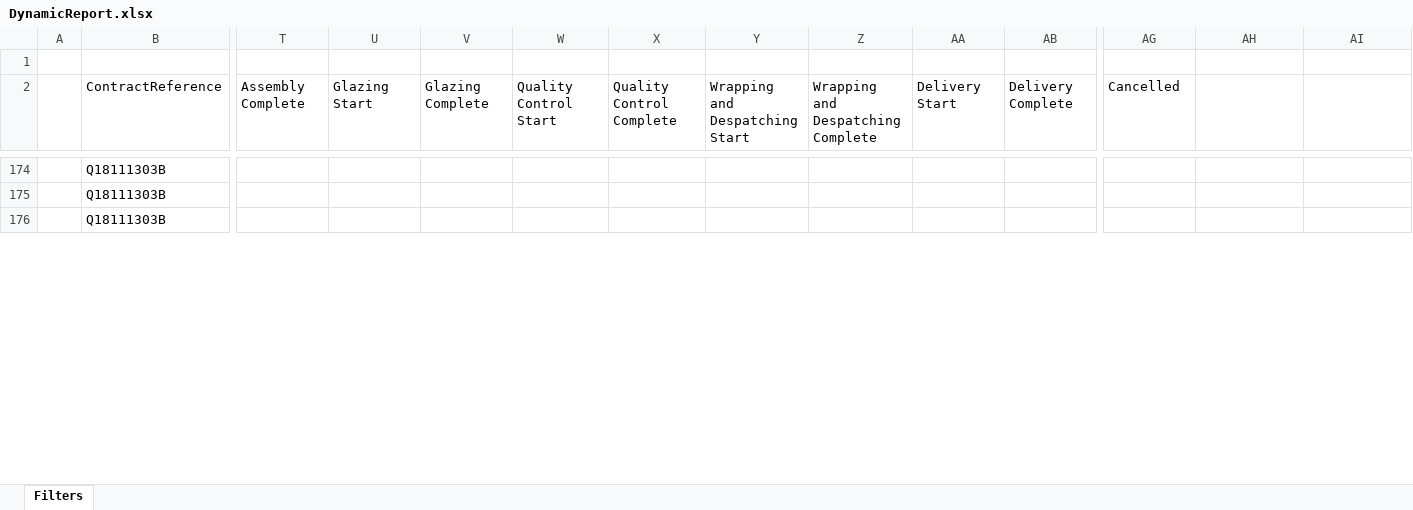
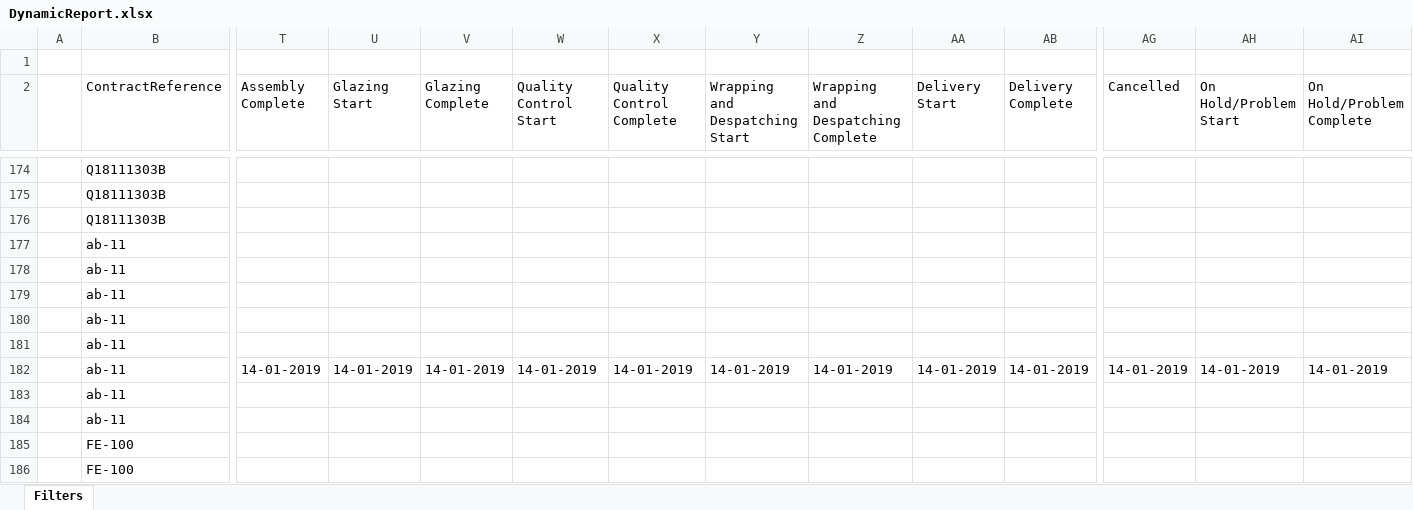
Before and after one commit to smithmurray/Fourier_FV, an Excel workbook: static/reports/DynamicReport.xlsx, sheet Filters, drawn as a sheet; only a part is shown, gaps mark what is left out; values as stored, in another font and other column widths than the file's, no cell formats; rows hold the shown columns only; the diff covers the shown part only; the diff names each change by its address in the sheet, - before the commit and + after, or states it on an @@ line.

```diff
--- a/static/reports/DynamicReport.xlsx (sheet Filters)
+++ b/static/reports/DynamicReport.xlsx (sheet Filters)
-AH2: (empty)
+AH2: On Hold/Problem Start
-AI2: (empty)
+AI2: On Hold/Problem Complete
+row 177:  | ab-11
+row 178:  | ab-11
+row 179:  | ab-11
+row 180:  | ab-11
+row 181:  | ab-11
+row 182:  | ab-11 | 14-01-2019 | 14-01-2019 | 14-01-2019 | 14-01-2019 | 14-01-2019 | 14-01-2019 | 14-01-2019 | 14-01-2019 | 14-01-2019 | 14-01-2019 | 14-01-2019 | 14-01-2019
+row 183:  | ab-11
+row 184:  | ab-11
+row 185:  | FE-100
+row 186:  | FE-100
```
Also changed, not shown: 124 added rows, 2 removed rows, 1 moved row and 66 edited cells elsewhere in this sheet, cell formats, 10 other files.
